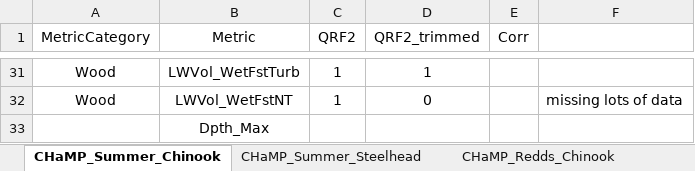
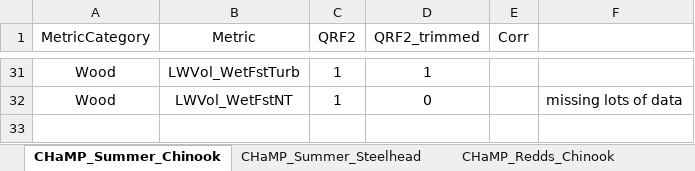
Before and after one commit to Mount-Hood-Environmental/QRF_extrapolation, an Excel workbook: model_fit_selection/ModelCovSelected.xlsx, sheet CHaMP_Summer_Chinook, drawn as a sheet; only a part is shown, gaps mark what is left out; values as stored, in another font and other column widths than the file's, no borders; the diff names each change by its address in the sheet, - before the commit and + after, or states it on an @@ line.

```diff
--- a/model_fit_selection/ModelCovSelected.xlsx (sheet CHaMP_Summer_Chinook)
+++ b/model_fit_selection/ModelCovSelected.xlsx (sheet CHaMP_Summer_Chinook)
-row 33:  | Dpth_Max
```
Also changed, not shown: sheet CHaMP_Redds_Chinook, sheet CHaMP_Redds_Steelhead, sheet CHaMP_Summer_Steelhead, 1 other file.
